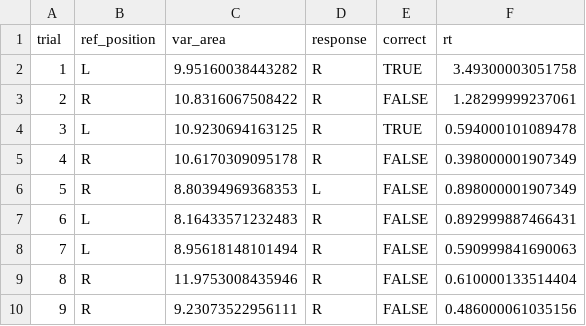
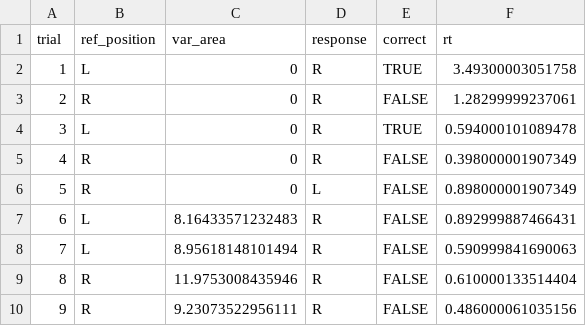
Before and after one commit to zaq0718/repro-collab, a CSV file: data/7f9e8508-eb7e-4a47-8571-781232d572c4 (1).csv, drawn as a sheet; only a part is shown.

Commit message:
messed up the first lines of data

```diff
--- a/data/7f9e8508-eb7e-4a47-8571-781232d572c4 (1).csv
+++ b/data/7f9e8508-eb7e-4a47-8571-781232d572c4 (1).csv
@@ -1,7 +1,7 @@
 "trial","ref_position","var_area","response","correct","rt"
-1,"L",9.95160038443282,"R",TRUE,3.49300003051758
-2,"R",10.8316067508422,"R",FALSE,1.28299999237061
-3,"L",10.9230694163125,"R",TRUE,0.594000101089478
-4,"R",10.6170309095178,"R",FALSE,0.398000001907349
-5,"R",8.80394969368353,"L",FALSE,0.898000001907349
+1,"L",0,"R",TRUE,3.49300003051758
+2,"R",0,"R",FALSE,1.28299999237061
+3,"L",0,"R",TRUE,0.594000101089478
+4,"R",0,"R",FALSE,0.398000001907349
+5,"R",0,"L",FALSE,0.898000001907349
 6,"L",8.16433571232483,"R",FALSE,0.892999887466431
```
